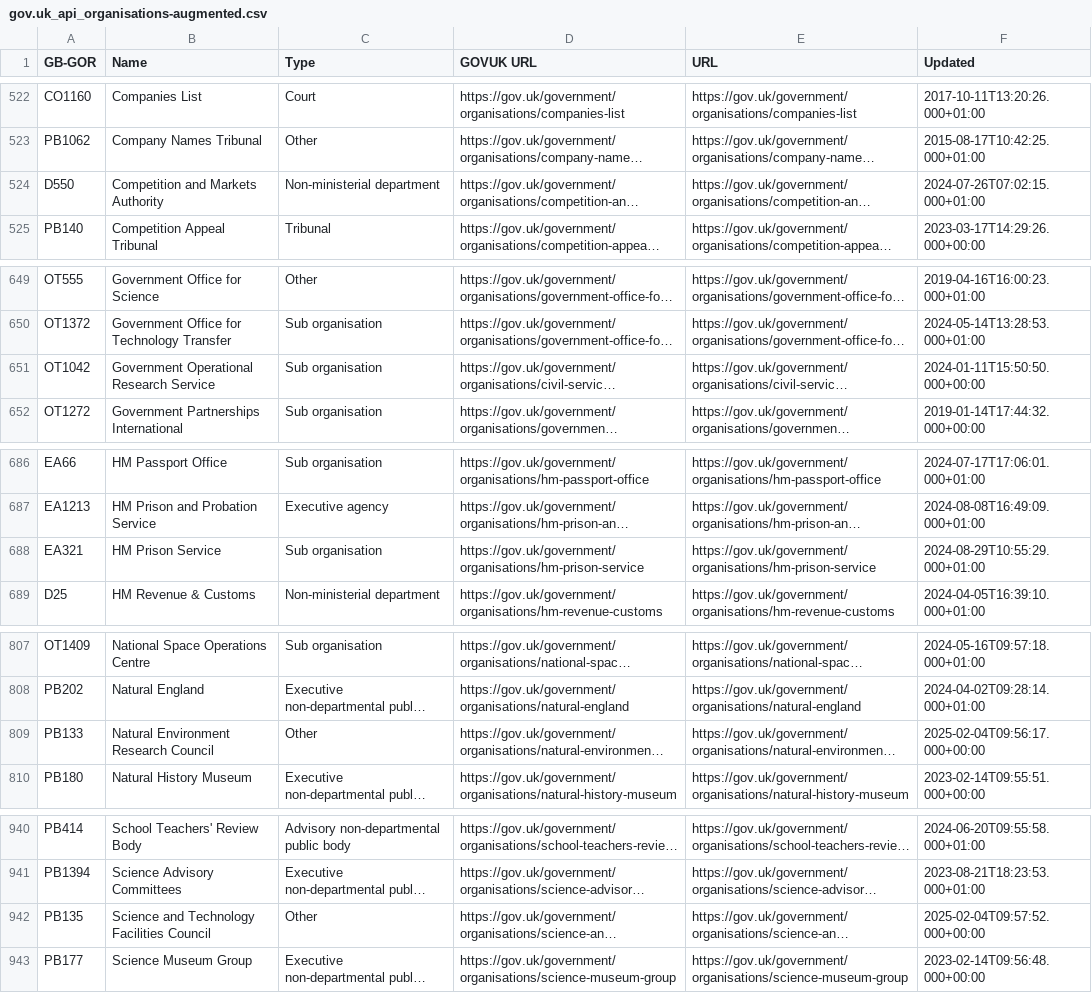
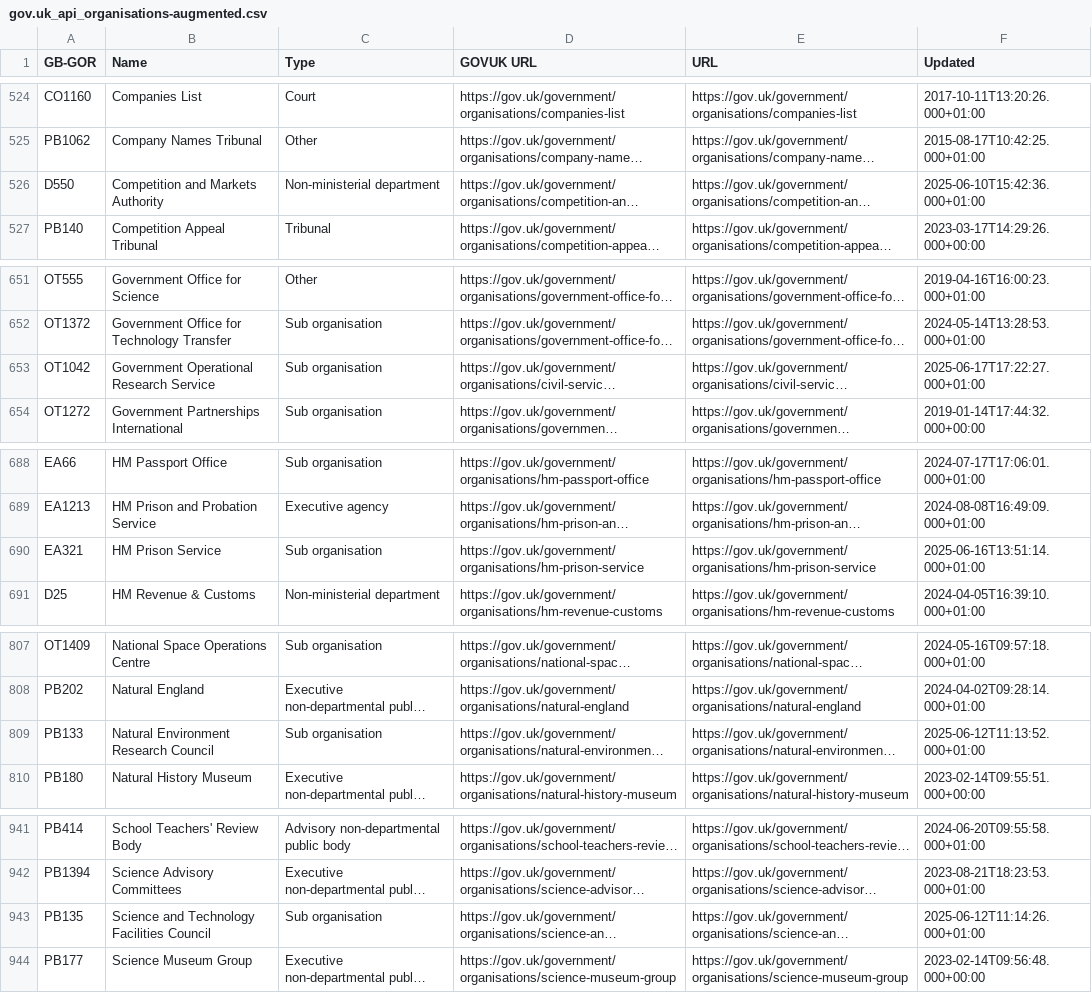
Before and after one commit to odileeds/uk-government-organisations, a CSV file: gov.uk_api_organisations-augmented.csv, drawn as a sheet; only a part is shown, gaps mark what is left out; long unchanged cells end in …; addresses are those after the commit; the diff covers the shown part only; the diff names each change by its address in the sheet, - before the commit and + after, or states it on an @@ line.

```diff
--- a/gov.uk_api_organisations-augmented.csv
+++ b/gov.uk_api_organisations-augmented.csv
-F526 (Updated): 2024-07-26T07:02:15.000+01:00
+F526 (Updated): 2025-06-10T15:42:36.000+01:00
-F653 (Updated): 2024-01-11T15:50:50.000+00:00
+F653 (Updated): 2025-06-17T17:22:27.000+01:00
-F690 (Updated): 2024-08-29T10:55:29.000+01:00
+F690 (Updated): 2025-06-16T13:51:14.000+01:00
-C809 (Type): Other
+C809 (Type): Sub organisation
-F809 (Updated): 2025-02-04T09:56:17.000+00:00
+F809 (Updated): 2025-06-12T11:13:52.000+01:00
-C943 (Type): Other
+C943 (Type): Sub organisation
-F943 (Updated): 2025-02-04T09:57:52.000+00:00
+F943 (Updated): 2025-06-12T11:14:26.000+01:00
```
Also changed, not shown: 3 added rows, 2 removed rows and 17 edited cells elsewhere in this file, gov.uk_api_organisations-augmented.tsv, gov.uk_government_organisations.csv, 4 other files.
